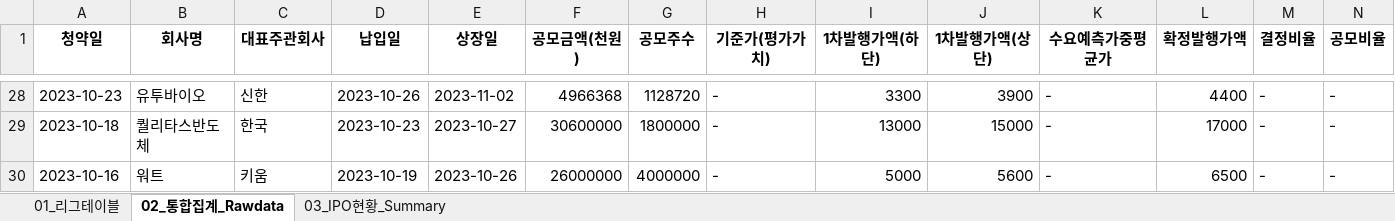
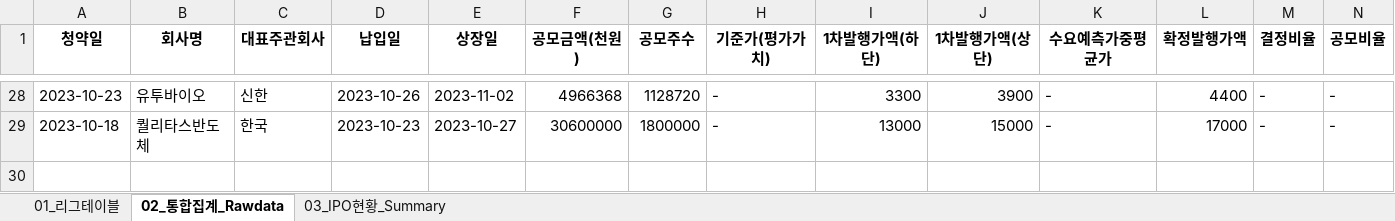
Before and after one commit to Kis-ds/IPO, an Excel workbook: datasets/corporate-finance-data.xlsx, sheet 02_통합집계_Rawdata, drawn as a sheet; only a part is shown, gaps mark what is left out; values as stored, in another font and other column widths than the file's, no borders; rows hold the shown columns only; the diff names each change by its address in the sheet, - before the commit and + after, or states it on an @@ line.

```diff
--- a/datasets/corporate-finance-data.xlsx (sheet 02_통합집계_Rawdata)
+++ b/datasets/corporate-finance-data.xlsx (sheet 02_통합집계_Rawdata)
-row 30: 2023-10-16 | 워트 | 키움 | 2023-10-19 | 2023-10-26 | 26000000 | 4000000 | - | 5000 | 5600 | - | 6500 | - | -
```
Also changed, not shown: sheet 03_IPO현황_Summary, sheet 01_리그테이블, datasets/form1.xlsx, datasets/form2.xlsx, 4 other files.
